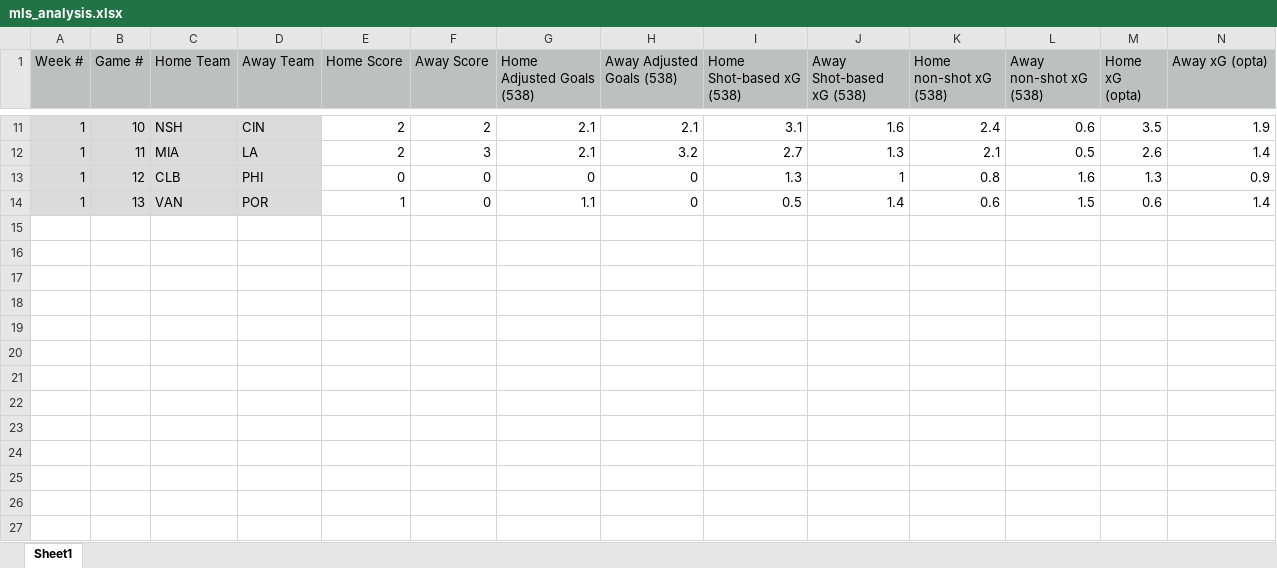
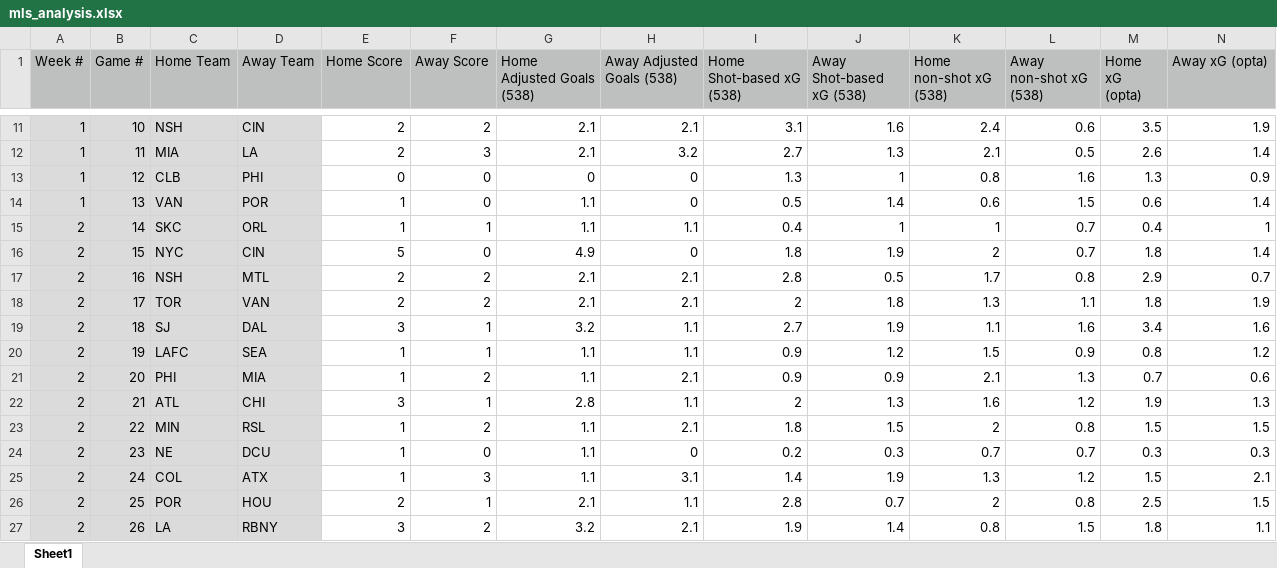
Before and after one commit to lad-47/mls_analysis, an Excel workbook: mls_analysis.xlsx, sheet Sheet1, drawn as a sheet; only a part is shown, gaps mark what is left out; values as stored, in another font and other column widths than the file's, no borders; rows hold the shown columns only; the diff names each change by its address in the sheet, - before the commit and + after, or states it on an @@ line.

Commit message:
add week 2 stats

```diff
--- a/mls_analysis.xlsx (sheet Sheet1)
+++ b/mls_analysis.xlsx (sheet Sheet1)
+row 15: 2 | 14 | SKC | ORL | 1 | 1 | 1.1 | 1.1 | 0.4 | 1 | 1 | 0.7 | 0.4 | 1
+row 16: 2 | 15 | NYC | CIN | 5 | 0 | 4.9 | 0 | 1.8 | 1.9 | 2 | 0.7 | 1.8 | 1.4
+row 17: 2 | 16 | NSH | MTL | 2 | 2 | 2.1 | 2.1 | 2.8 | 0.5 | 1.7 | 0.8 | 2.9 | 0.7
+row 18: 2 | 17 | TOR | VAN | 2 | 2 | 2.1 | 2.1 | 2 | 1.8 | 1.3 | 1.1 | 1.8 | 1.9
+row 19: 2 | 18 | SJ | DAL | 3 | 1 | 3.2 | 1.1 | 2.7 | 1.9 | 1.1 | 1.6 | 3.4 | 1.6
+row 20: 2 | 19 | LAFC | SEA | 1 | 1 | 1.1 | 1.1 | 0.9 | 1.2 | 1.5 | 0.9 | 0.8 | 1.2
+row 21: 2 | 20 | PHI | MIA | 1 | 2 | 1.1 | 2.1 | 0.9 | 0.9 | 2.1 | 1.3 | 0.7 | 0.6
+row 22: 2 | 21 | ATL | CHI | 3 | 1 | 2.8 | 1.1 | 2 | 1.3 | 1.6 | 1.2 | 1.9 | 1.3
+row 23: 2 | 22 | MIN | RSL | 1 | 2 | 1.1 | 2.1 | 1.8 | 1.5 | 2 | 0.8 | 1.5 | 1.5
+row 24: 2 | 23 | NE | DCU | 1 | 0 | 1.1 | 0 | 0.2 | 0.3 | 0.7 | 0.7 | 0.3 | 0.3
+row 25: 2 | 24 | COL | ATX | 1 | 3 | 1.1 | 3.1 | 1.4 | 1.9 | 1.3 | 1.2 | 1.5 | 2.1
+row 26: 2 | 25 | POR | HOU | 2 | 1 | 2.1 | 1.1 | 2.8 | 0.7 | 2 | 0.8 | 2.5 | 1.5
+row 27: 2 | 26 | LA | RBNY | 3 | 2 | 3.2 | 2.1 | 1.9 | 1.4 | 0.8 | 1.5 | 1.8 | 1.1
```
Also changed, not shown: 3 other files.
